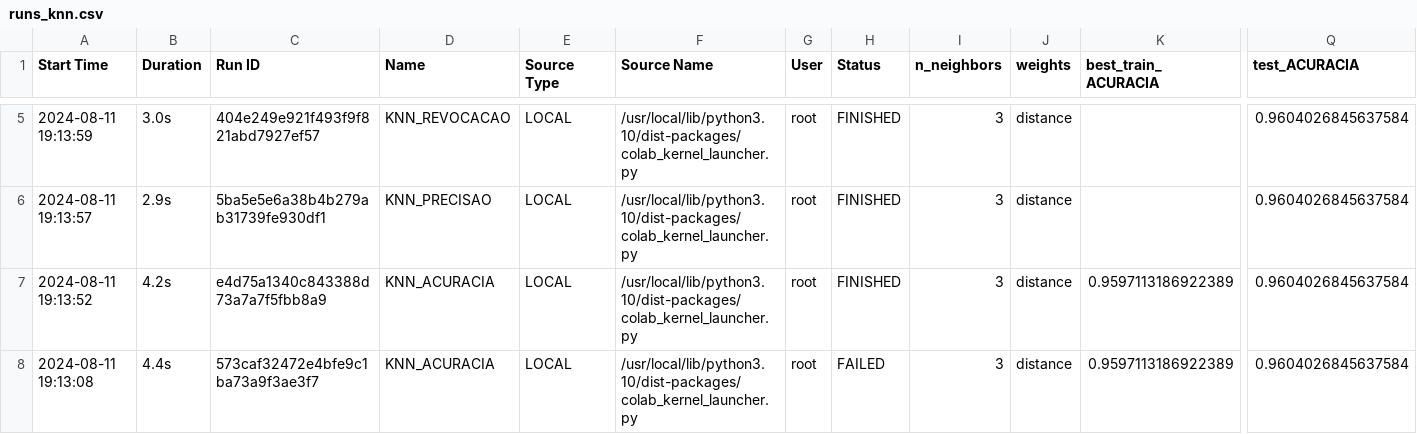
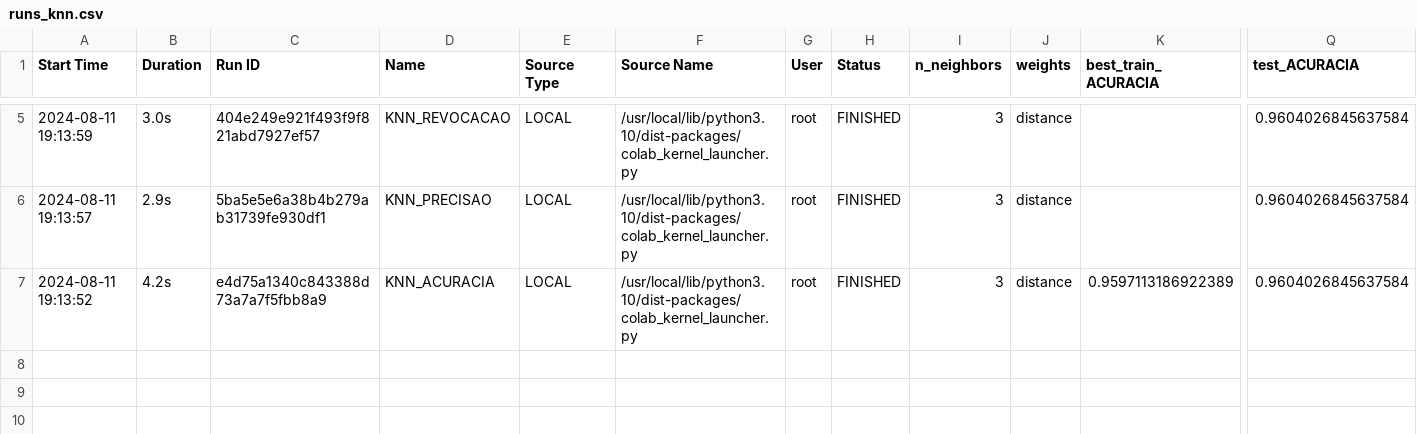
Before and after one commit to Talita1996/aprendizagem-de-maquina-i, a CSV file: runs_knn.csv, drawn as a sheet; only a part is shown, gaps mark what is left out; rows hold the shown columns only; the diff names each change by its address in the sheet, - before the commit and + after, or states it on an @@ line.

```diff
--- a/runs_knn.csv
+++ b/runs_knn.csv
-row 8: 2024-08-11 19:13:08 | 4.4s | 573caf32472e4bfe9c1ba73a9f3ae3f7 | KNN_ACURACIA | LOCAL | /usr/local/lib/python3.10/dist-packages/colab_kernel_launcher.py | root | FAILED | 3 | distance | 0.9597113186922389 | 0.9604026845637584
```
Also changed, not shown: 3 other files.
